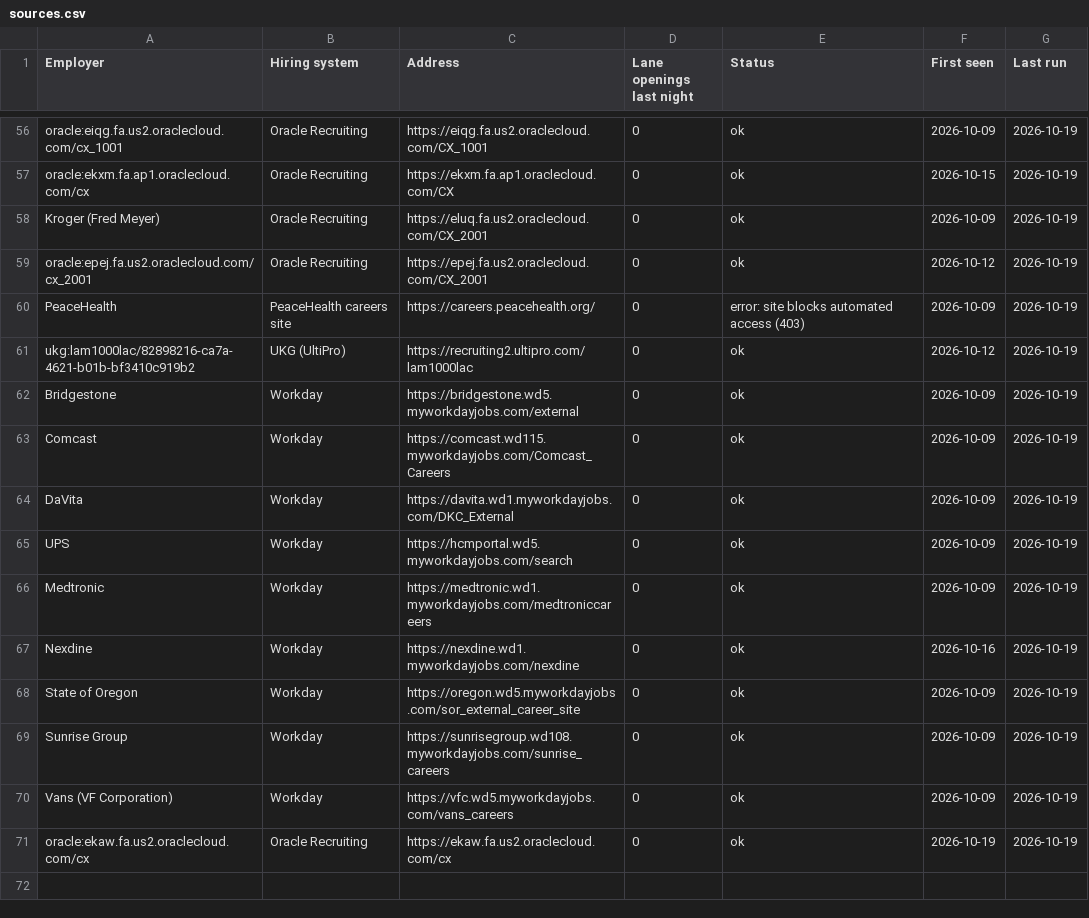
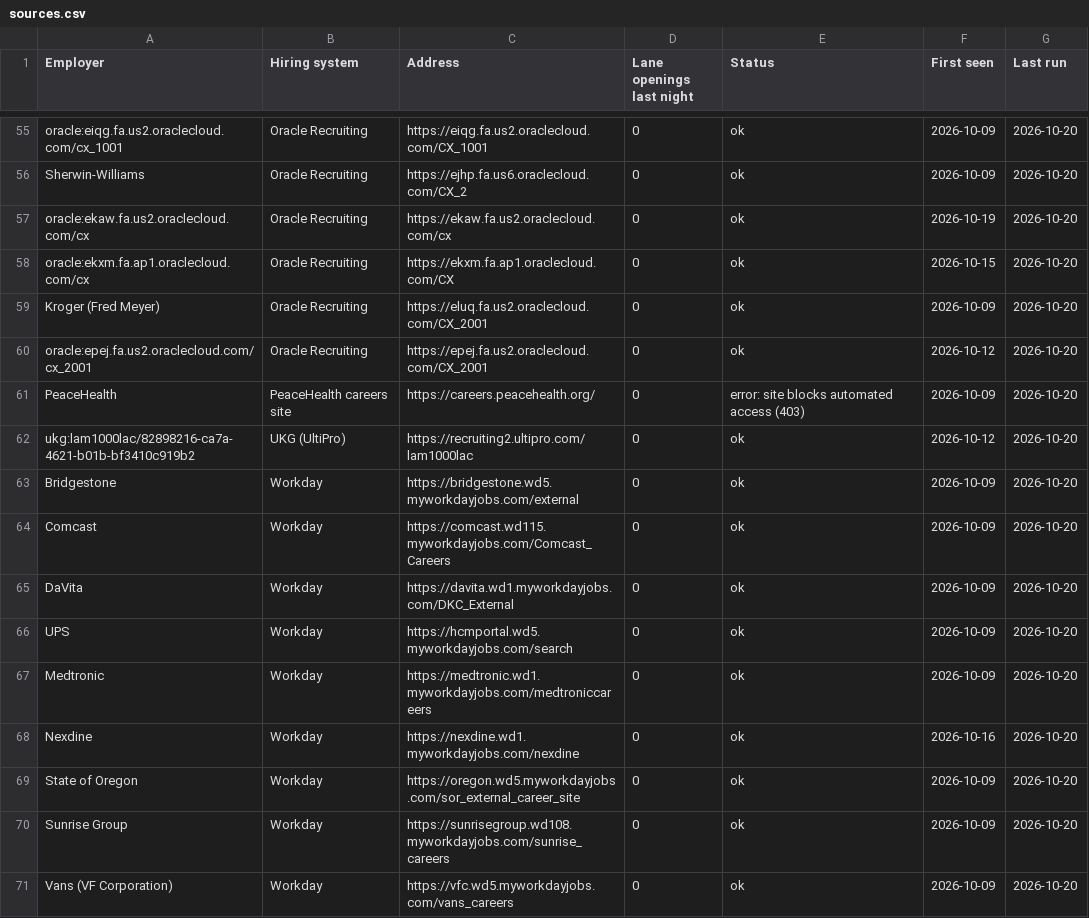
Before and after one commit to collaborativeedo/hot-jobs, a CSV file: docs/sources.csv, drawn as a sheet; only a part is shown, gaps mark what is left out; removed rows and columns are numbered as before the commit, all else as after; the diff covers the shown part only; the diff names each change by its address in the sheet, - before the commit and + after, or states it on an @@ line.

```diff
--- a/docs/sources.csv
+++ b/docs/sources.csv
-G55 (Last run): 2026-10-19
+G55 (Last run): 2026-10-20
+row 56: Sherwin-Williams | Oracle Recruiting | https://ejhp.fa.us6.oraclecloud.com/CX_2 | 0 | ok | 2026-10-09 | 2026-10-20
+row 57: oracle:ekaw.fa.us2.oraclecloud.com/cx | Oracle Recruiting | https://ekaw.fa.us2.oraclecloud.com/cx | 0 | ok | 2026-10-19 | 2026-10-20
-G58:G71 (Last run): 2026-10-19
+G58:G71 (Last run): 2026-10-20
-row 71: oracle:ekaw.fa.us2.oraclecloud.com/cx | Oracle Recruiting | https://ekaw.fa.us2.oraclecloud.com/cx | 0 | ok | 2026-10-19 | 2026-10-19
```
Also changed, not shown: 4 added rows, 5 removed rows and 58 edited cells elsewhere in this file, docs/employers.csv, 9 other files.
